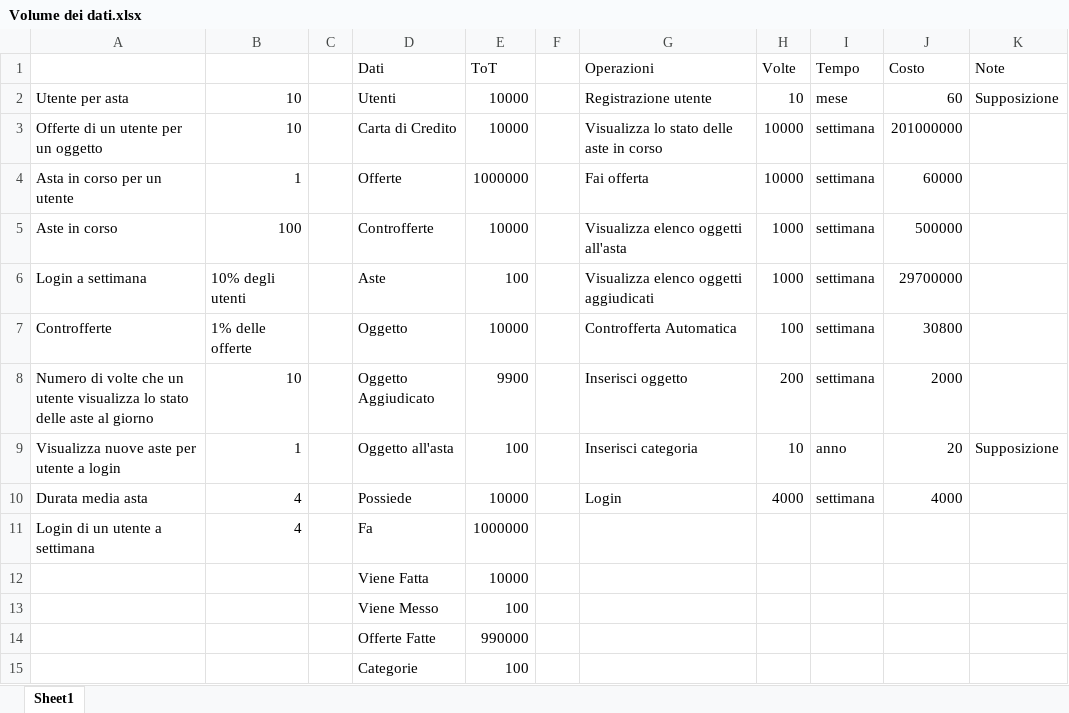
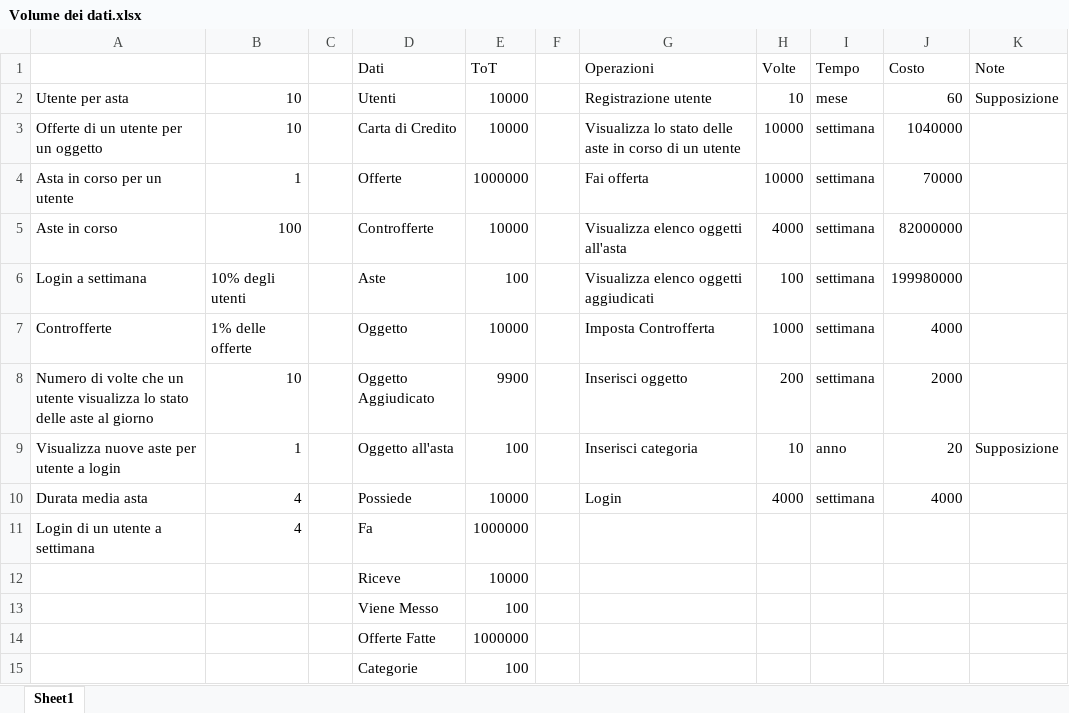
Before and after one commit to Iaio99/Openbay, an Excel workbook: doc/Volume dei dati.xlsx, sheet Sheet1, drawn as a sheet; values as stored, in another font and other column widths than the file's, no borders; the diff names each change by its address in the sheet, - before the commit and + after, or states it on an @@ line.

Commit message:
Refactoring operazioni e costi AGAIN

```diff
--- a/doc/Volume dei dati.xlsx (sheet Sheet1)
+++ b/doc/Volume dei dati.xlsx (sheet Sheet1)
-G3 (Operazioni): …in corso
+G3 (Operazioni): …in corso di un utente
-J3 (Costo): 201000000
+J3 (Costo): 1040000
-J4 (Costo): 60000
+J4 (Costo): 70000
-H5 (Volte): 1000
+H5 (Volte): 4000
-J5 (Costo): 500000
+J5 (Costo): 82000000
-H6 (Volte): 1000
+H6 (Volte): 100
-J6 (Costo): 29700000
+J6 (Costo): 199980000
-G7 (Operazioni): Controfferta Automatica
+G7 (Operazioni): Imposta Controfferta
-H7 (Volte): 100
+H7 (Volte): 1000
-J7 (Costo): 30800
+J7 (Costo): 4000
-D12 (Dati): Viene Fatta
+D12 (Dati): Riceve
-E14 (ToT): 990000
+E14 (ToT): 1000000
```
Also changed, not shown: formulas that keep their value, 1 other file.
